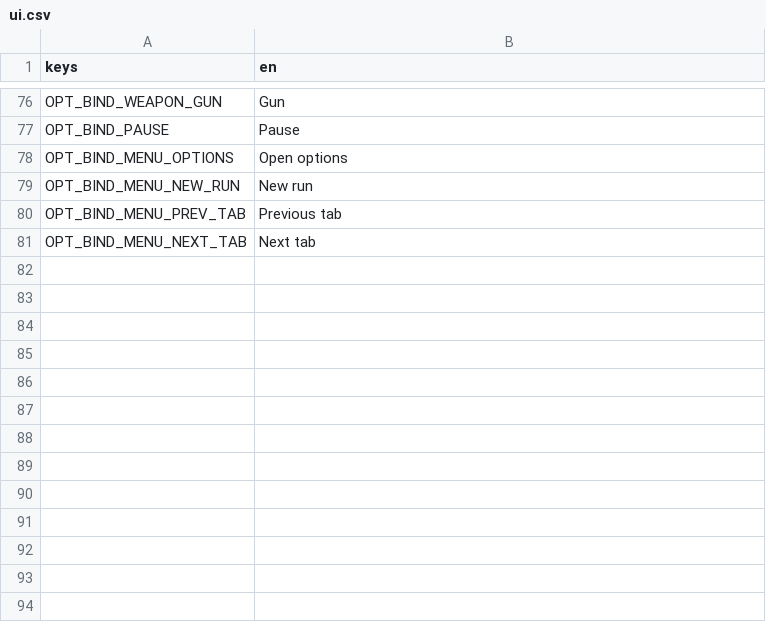
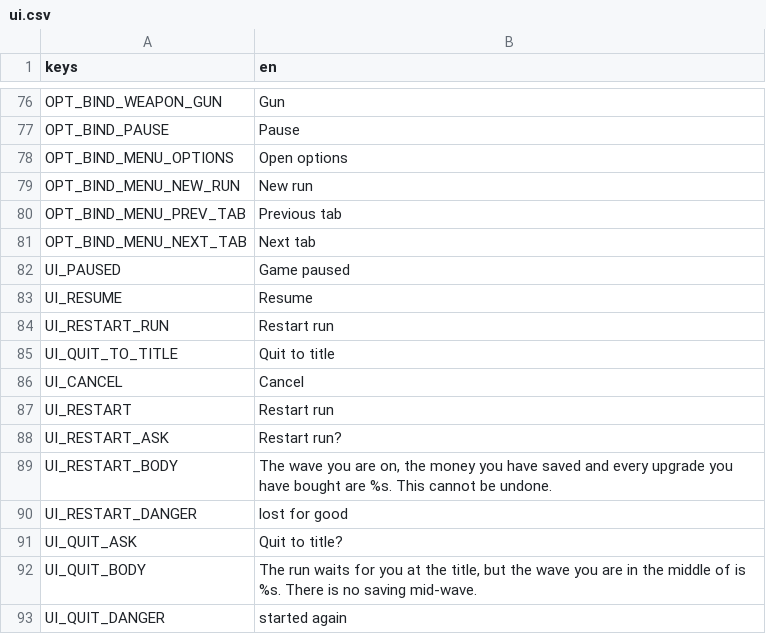
Before and after one commit to Garden-Fence-Games/fight-island, a CSV file: assets/locale/ui.csv, drawn as a sheet; only a part is shown, gaps mark what is left out; the diff names each change by its address in the sheet, - before the commit and + after, or states it on an @@ line.

Commit message:
feat: pause menu with a confirmation that names what is lost (#69)

```diff
--- a/assets/locale/ui.csv
+++ b/assets/locale/ui.csv
+row 82: UI_PAUSED | Game paused
+row 83: UI_RESUME | Resume
+row 84: UI_RESTART_RUN | Restart run
+row 85: UI_QUIT_TO_TITLE | Quit to title
+row 86: UI_CANCEL | Cancel
+row 87: UI_RESTART | Restart run
+row 88: UI_RESTART_ASK | Restart run?
+row 89: UI_RESTART_BODY | The wave you are on, the money you have saved and every upgrade you have bought are %s. This cannot be undone.
+row 90: UI_RESTART_DANGER | lost for good
+row 91: UI_QUIT_ASK | Quit to title?
+row 92: UI_QUIT_BODY | The run waits for you at the title, but the wave you are in the middle of is %s. There is no saving mid-wave.
+row 93: UI_QUIT_DANGER | started again
```
Also changed, not shown: 17 other files.
